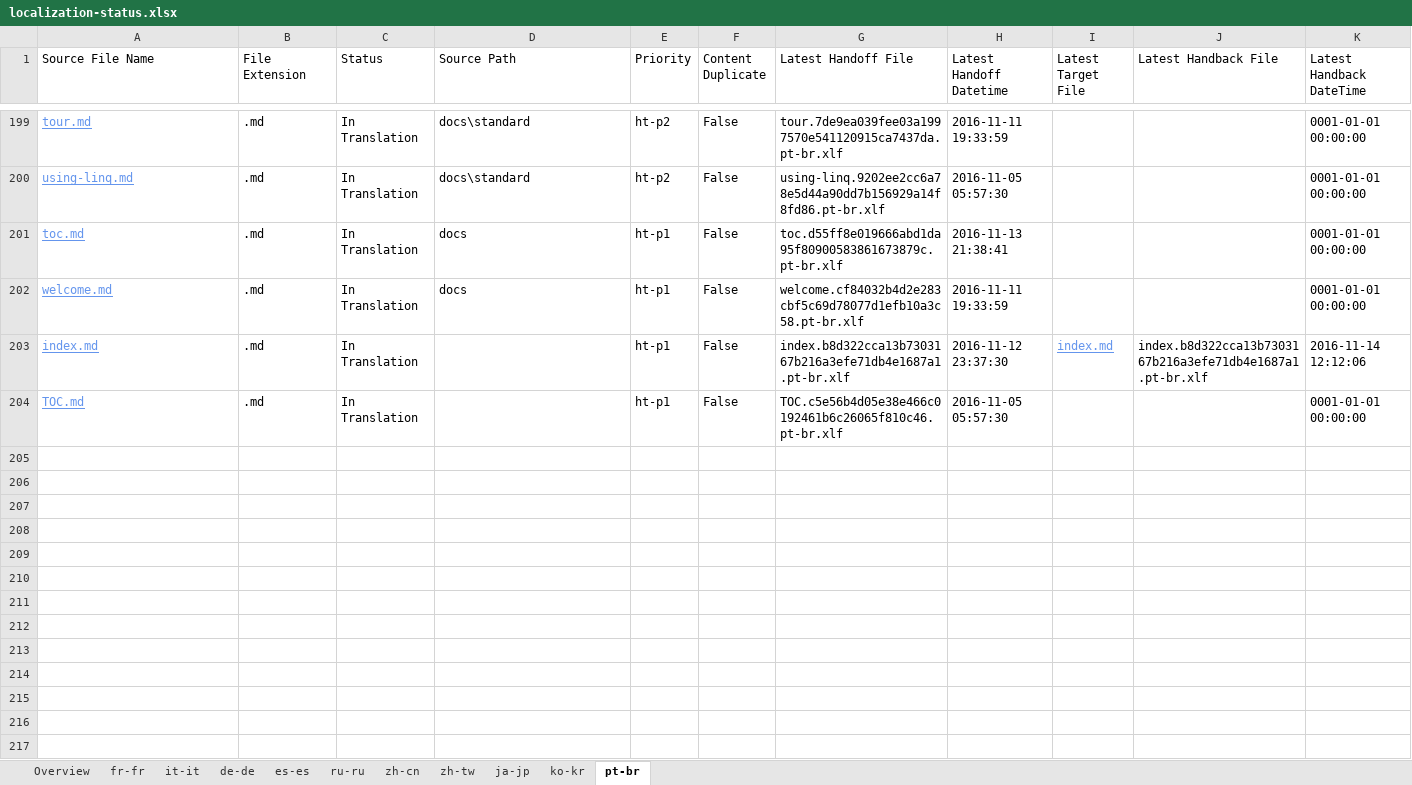
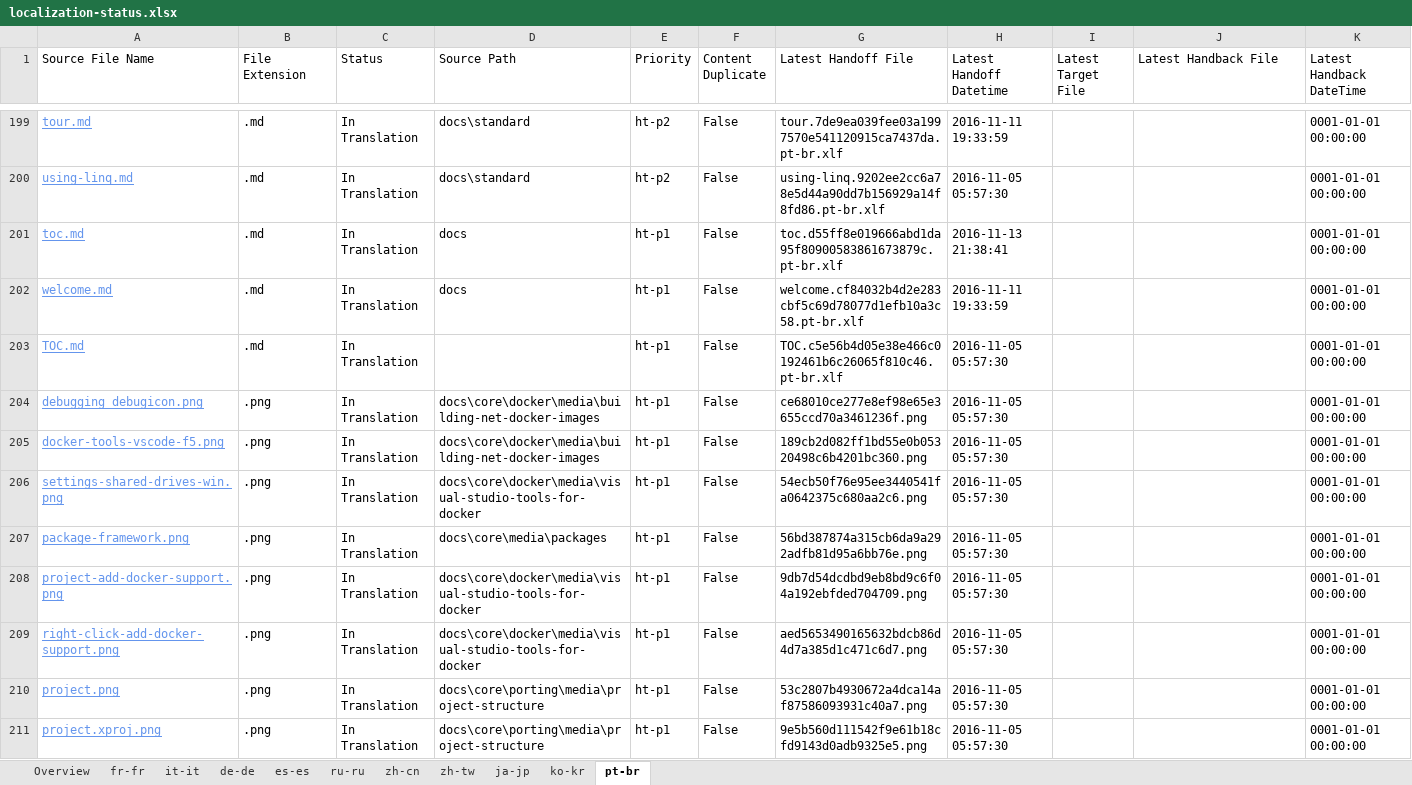
Before and after one commit to openpublishoperation/docs.handback, an Excel workbook: ol-handback/dotnet/docs/master/localization-status.xlsx, sheet pt-br, drawn as a sheet; only a part is shown, gaps mark what is left out; values as stored, in another font and other column widths than the file's, no borders; table styles not drawn; removed rows and columns are numbered as before the commit, all else as after; rows hold the shown columns only; the diff covers the shown part only; the diff names each change by its address in the sheet, - before the commit and + after, or states it on an @@ line.

```diff
--- a/ol-handback/dotnet/docs/master/localization-status.xlsx (sheet pt-br)
+++ b/ol-handback/dotnet/docs/master/localization-status.xlsx (sheet pt-br)
-row 203: index.md | .md | In Translation |  | ht-p1 | False | index.b8d322cca13b7303167b216a3efe71db4e1687a1.pt-br.xlf | 2016-11-12 23:37:30 | index.md | index.b8d322cca13b7303167b216a3efe71db4e1687a1.pt-br.xlf | 2016-11-14 12:12:06
+row 204: debugging_debugicon.png | .png | In Translation | docs\core\docker\media\building-net-docker-images | ht-p1 | False | ce68010ce277e8ef98e65e3655ccd70a3461236f.png | 2016-11-05 05:57:30 |  |  | 0001-01-01 00:00:00
+row 205: docker-tools-vscode-f5.png | .png | In Translation | docs\core\docker\media\building-net-docker-images | ht-p1 | False | 189cb2d082ff1bd55e0b05320498c6b4201bc360.png | 2016-11-05 05:57:30 |  |  | 0001-01-01 00:00:00
+row 206: settings-shared-drives-win.png | .png | In Translation | docs\core\docker\media\visual-studio-tools-for-docker | ht-p1 | False | 54ecb50f76e95ee3440541fa0642375c680aa2c6.png | 2016-11-05 05:57:30 |  |  | 0001-01-01 00:00:00
+row 207: package-framework.png | .png | In Translation | docs\core\media\packages | ht-p1 | False | 56bd387874a315cb6da9a292adfb81d95a6bb76e.png | 2016-11-05 05:57:30 |  |  | 0001-01-01 00:00:00
+row 208: project-add-docker-support.png | .png | In Translation | docs\core\docker\media\visual-studio-tools-for-docker | ht-p1 | False | 9db7d54dcdbd9eb8bd9c6f04a192ebfded704709.png | 2016-11-05 05:57:30 |  |  | 0001-01-01 00:00:00
+row 209: right-click-add-docker-support.png | .png | In Translation | docs\core\docker\media\visual-studio-tools-for-docker | ht-p1 | False | aed5653490165632bdcb86d4d7a385d1c471c6d7.png | 2016-11-05 05:57:30 |  |  | 0001-01-01 00:00:00
+row 210: project.png | .png | In Translation | docs\core\porting\media\project-structure | ht-p1 | False | 53c2807b4930672a4dca14af87586093931c40a7.png | 2016-11-05 05:57:30 |  |  | 0001-01-01 00:00:00
+row 211: project.xproj.png | .png | In Translation | docs\core\porting\media\project-structure | ht-p1 | False | 9e5b560d111542f9e61b18cfd9143d0adb9325e5.png | 2016-11-05 05:57:30 |  |  | 0001-01-01 00:00:00
```
Also changed, not shown: 50 added rows elsewhere in this sheet, sheet Overview, sheet fr-fr, sheet it-it, sheet ko-kr, sheet de-de, sheet ru-ru, 4 more sheets.
